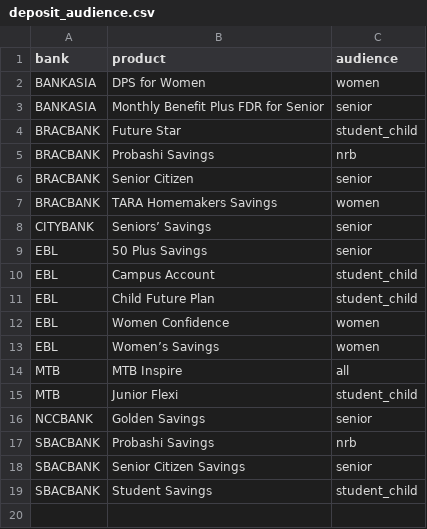
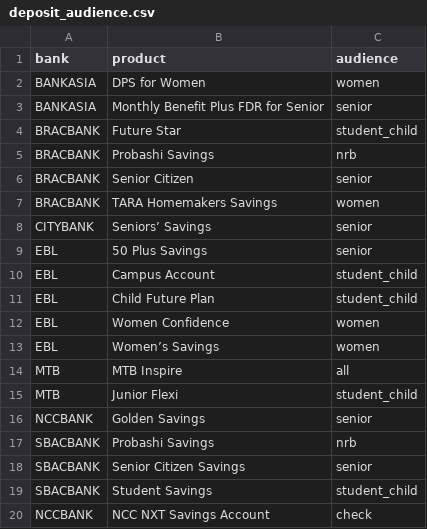
Before and after one commit to sjasumon/ilma, a CSV file: seed/deposit_audience.csv, drawn as a sheet; the diff names each change by its address in the sheet, - before the commit and + after, or states it on an @@ line.

```diff
--- a/seed/deposit_audience.csv
+++ b/seed/deposit_audience.csv
+row 20: NCCBANK | NCC NXT Savings Account | check
```
Also changed, not shown: seed/service_offer.csv, seed/services_hidden.csv, 18 other files.
